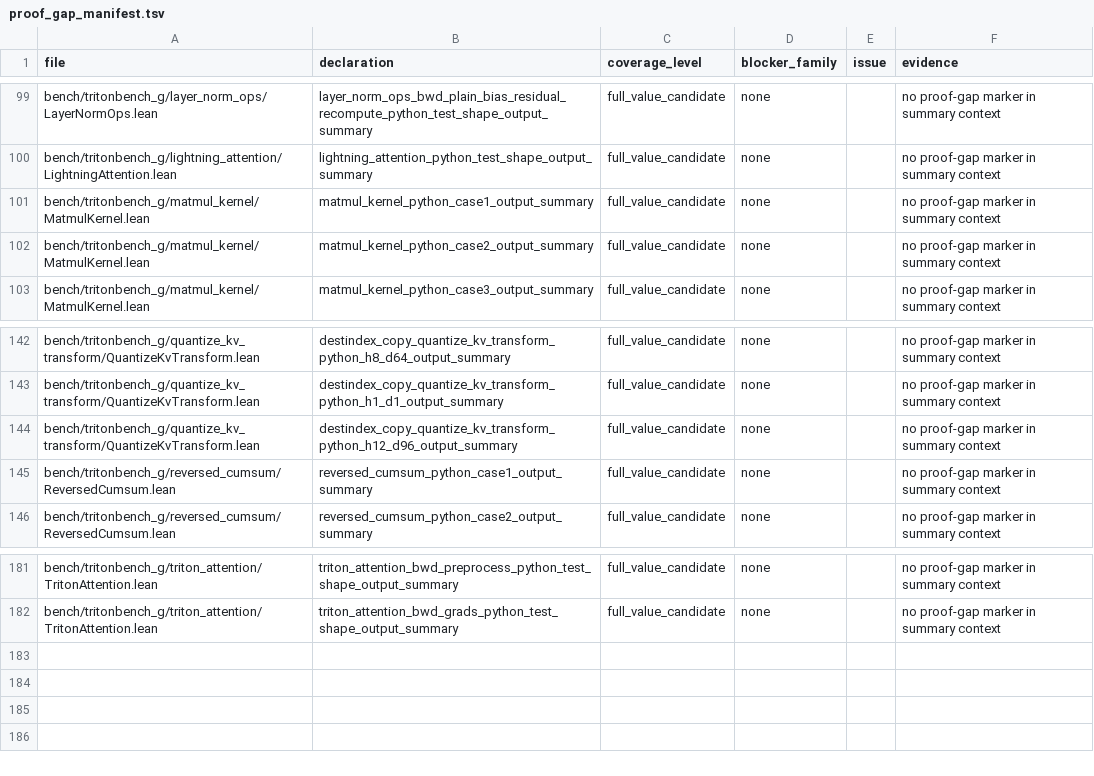
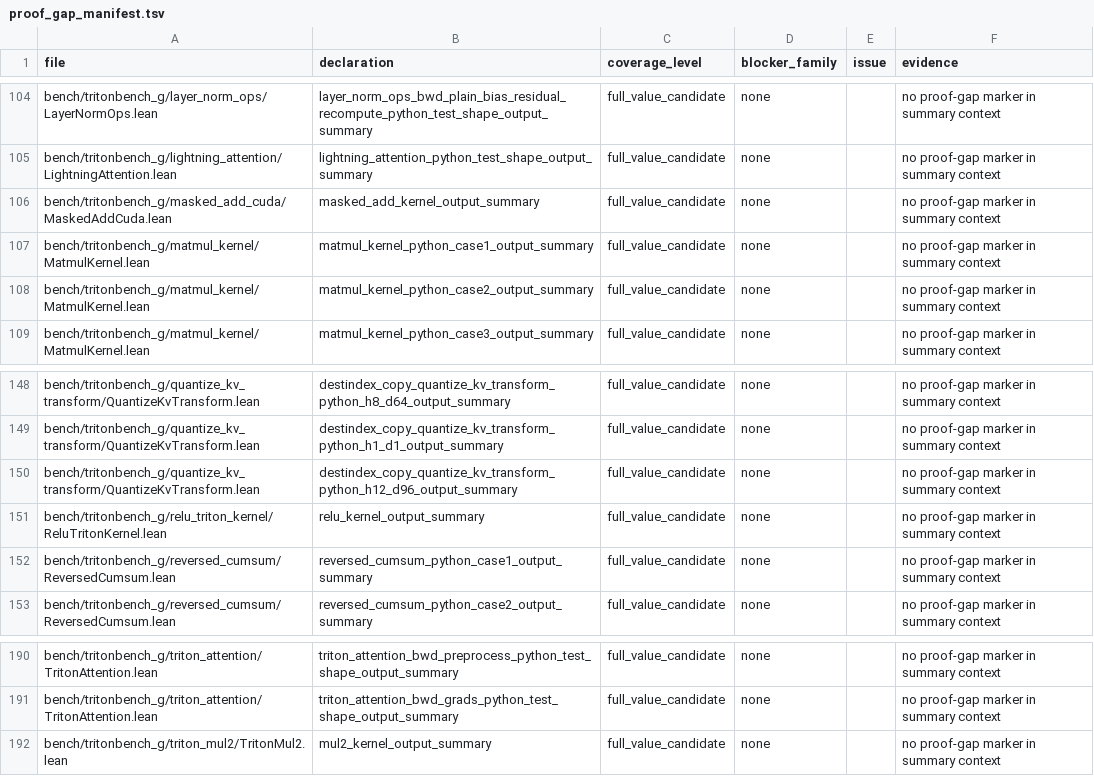
Before and after one commit to Lizn-zn/VeriTile, a TSV file: bench/tritonbench_g/proof_gap_manifest.tsv, drawn as a sheet; only a part is shown, gaps mark what is left out; the diff covers the shown part only; the diff names each change by its address in the sheet, - before the commit and + after, or states it on an @@ line.

Commit message:
adam-format sweep batch 1: elementwise kernels
Add strict per-kernel module doc (scope/architecture/modeling) + output_summary
to: add_value, cosine_compute, dropout_triton, fused_activation, masked_add_cuda,
relu_triton_kernel, sin_computation, sin_kernel, triton_mul2 (add_example earlier).
All compile; port-count + proof-gap gates green (10 new full_value_candidate rows).

```diff
--- a/bench/tritonbench_g/proof_gap_manifest.tsv
+++ b/bench/tritonbench_g/proof_gap_manifest.tsv
+row 106: bench/tritonbench_g/masked_add_cuda/MaskedAddCuda.lean | masked_add_kernel_output_summary | full_value_candidate | none |  | no proof-gap marker in summary context
+row 151: bench/tritonbench_g/relu_triton_kernel/ReluTritonKernel.lean | relu_kernel_output_summary | full_value_candidate | none |  | no proof-gap marker in summary context
+row 192: bench/tritonbench_g/triton_mul2/TritonMul2.lean | mul2_kernel_output_summary | full_value_candidate | none |  | no proof-gap marker in summary context
```
Also changed, not shown: 7 added rows elsewhere in this file, 9 other files.
